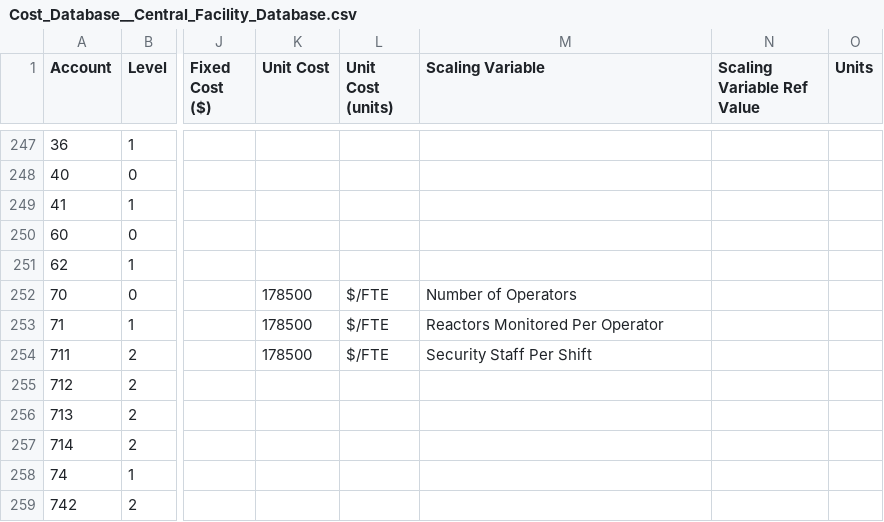
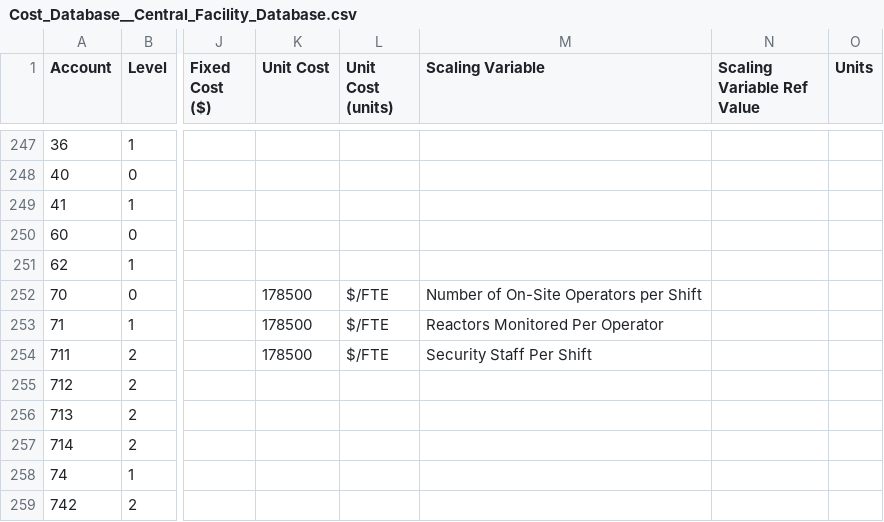
Before and after one commit to IdahoLabResearch/MOUSE, a CSV file: cost/Cost_Database__Central_Facility_Database.csv, drawn as a sheet; only a part is shown, gaps mark what is left out; the diff names each change by its address in the sheet, - before the commit and + after, or states it on an @@ line.

```diff
--- a/cost/Cost_Database__Central_Facility_Database.csv
+++ b/cost/Cost_Database__Central_Facility_Database.csv
-M252 (Scaling Variable): Number of Operators
+M252 (Scaling Variable): Number of On-Site Operators per Shift
```
Also changed, not shown: cost/Cost_Database.csv, 18 other files.
